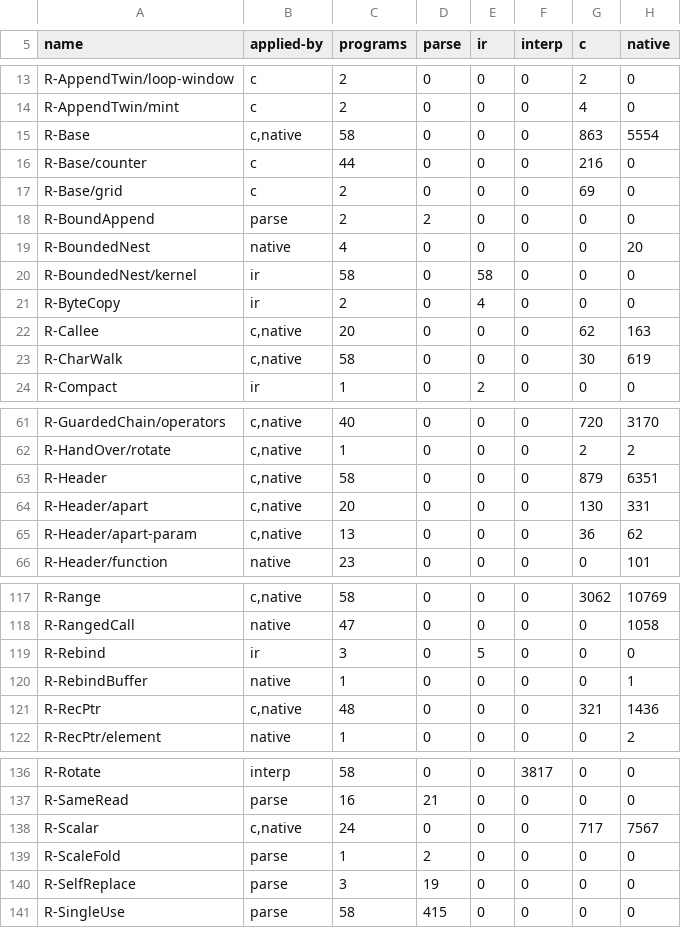
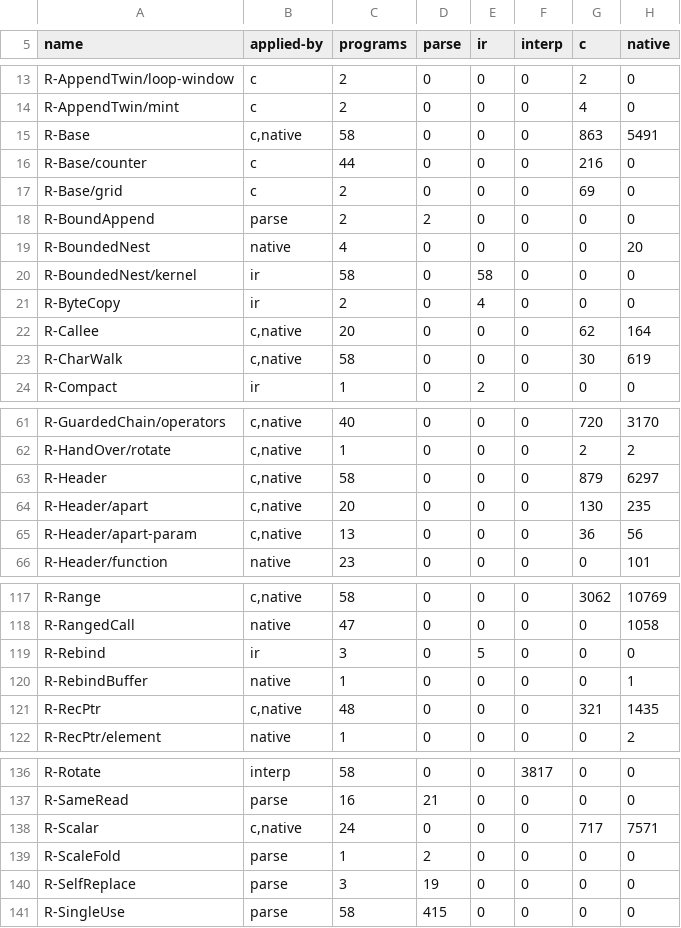
Before and after one commit to loft-lang/loft, a TSV file: bench/portal/rule_phases.tsv, drawn as a sheet; only a part is shown, gaps mark what is left out.

```diff
--- a/bench/portal/rule_phases.tsv
+++ b/bench/portal/rule_phases.tsv
@@ -14,3 +14,3 @@ R-AppendTwin/loop-window	c	2	0	0	0	2	0
 R-AppendTwin/mint	c	2	0	0	0	4	0
-R-Base	c,native	58	0	0	0	863	5554
+R-Base	c,native	58	0	0	0	863	5491
 R-Base/counter	c	44	0	0	0	216	0
@@ -21,3 +21,3 @@ R-BoundedNest/kernel	ir	58	0	58	0	0	0
 R-ByteCopy	ir	2	0	4	0	0	0
-R-Callee	c,native	20	0	0	0	62	163
+R-Callee	c,native	20	0	0	0	62	164
 R-CharWalk	c,native	58	0	0	0	30	619
@@ -62,5 +62,5 @@ R-GuardedChain/operators	c,native	40	0	0	0	720	3170
 R-HandOver/rotate	c,native	1	0	0	0	2	2
-R-Header	c,native	58	0	0	0	879	6351
-R-Header/apart	c,native	20	0	0	0	130	331
-R-Header/apart-param	c,native	13	0	0	0	36	62
+R-Header	c,native	58	0	0	0	879	6297
+R-Header/apart	c,native	20	0	0	0	130	235
+R-Header/apart-param	c,native	13	0	0	0	36	56
 R-Header/function	native	23	0	0	0	0	101
@@ -120,3 +120,3 @@ R-Rebind	ir	3	0	5	0	0	0
 R-RebindBuffer	native	1	0	0	0	0	1
-R-RecPtr	c,native	48	0	0	0	321	1436
+R-RecPtr	c,native	48	0	0	0	321	1435
 R-RecPtr/element	native	1	0	0	0	0	2
@@ -137,3 +137,3 @@ R-Rotate	interp	58	0	0	3817	0	0
 R-SameRead	parse	16	21	0	0	0	0
-R-Scalar	c,native	24	0	0	0	717	7567
+R-Scalar	c,native	24	0	0	0	717	7571
 R-ScaleFold	parse	1	2	0	0	0	0
```
Also changed, not shown: bench/portal/rewrite_census.tsv, 7 other files.
